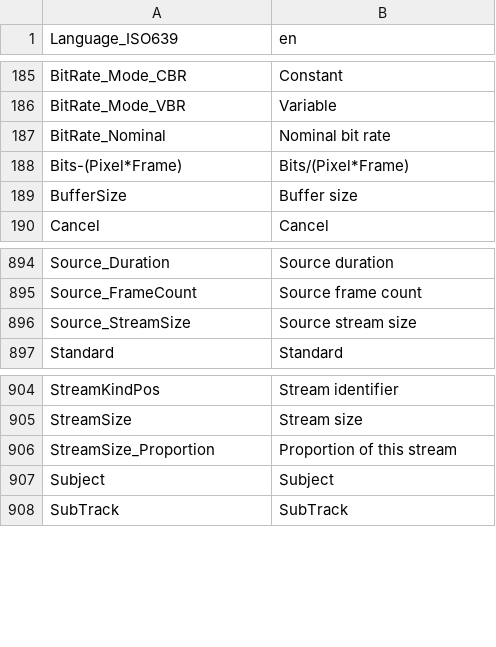
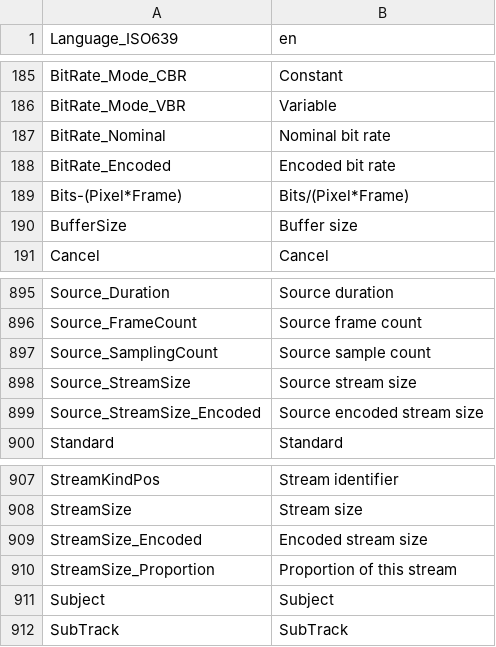
Before and after one commit to beppec56/MediaInfoLib-git_svn, a CSV file: Source/Resource/Text/Language/DefaultLanguage.csv, drawn as a sheet; only a part is shown, gaps mark what is left out.

Commit message:
+ Compound streams (e.g. DV): separation of video bitrate and audio bitrate + Blu-ray: LPCM mono real bit rate is separated from the encoded (stereo) bit rate
git-svn-id: svn://svn.code.sf.net/p/mediainfo/code/MediaInfoLib/trunk@4682 45c5ae6f-87cc-4fd0-92ee-e4f023fd80da

```diff
--- a/Source/Resource/Text/Language/DefaultLanguage.csv
+++ b/Source/Resource/Text/Language/DefaultLanguage.csv
@@ -187,2 +187,3 @@ BitRate_Mode_VBR;Variable
 BitRate_Nominal;Nominal bit rate
+BitRate_Encoded;Encoded bit rate
 Bits-(Pixel*Frame);Bits/(Pixel*Frame)
@@ -895,3 +896,5 @@ Source_Duration;Source duration
 Source_FrameCount;Source frame count
+Source_SamplingCount;Source sample count
 Source_StreamSize;Source stream size
+Source_StreamSize_Encoded;Source encoded stream size
 Standard;Standard
@@ -905,2 +908,3 @@ StreamKindPos;Stream identifier
 StreamSize;Stream size
+StreamSize_Encoded;Encoded stream size
 StreamSize_Proportion;Proportion of this stream
```
Also changed, not shown: 11 other files.
